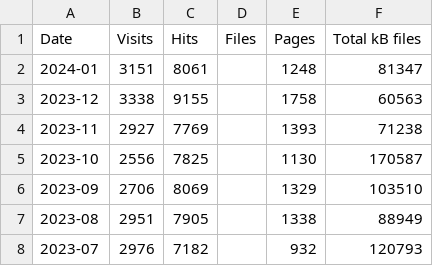
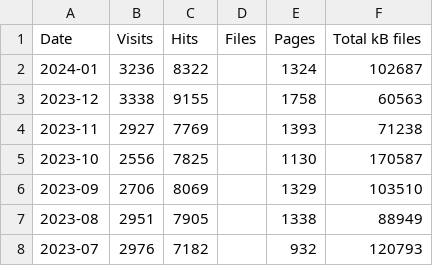
Before and after one commit to open-innovations/dashboard, a CSV file: data/web-opentransportnorth.com.csv, drawn as a sheet; only a part is shown.

```diff
--- a/data/web-opentransportnorth.com.csv
+++ b/data/web-opentransportnorth.com.csv
@@ -1,3 +1,3 @@
 Date,Visits,Hits,Files,Pages,Total kB files
-2024-01,3151,8061,,1248,81347
+2024-01,3236,8322,,1324,102687
 2023-12,3338,9155,,1758,60563
```
Also changed, not shown: data/web-audio-opentransportnorth.com.csv, data/web-mapper.odileeds.org.csv, 1 other file.
